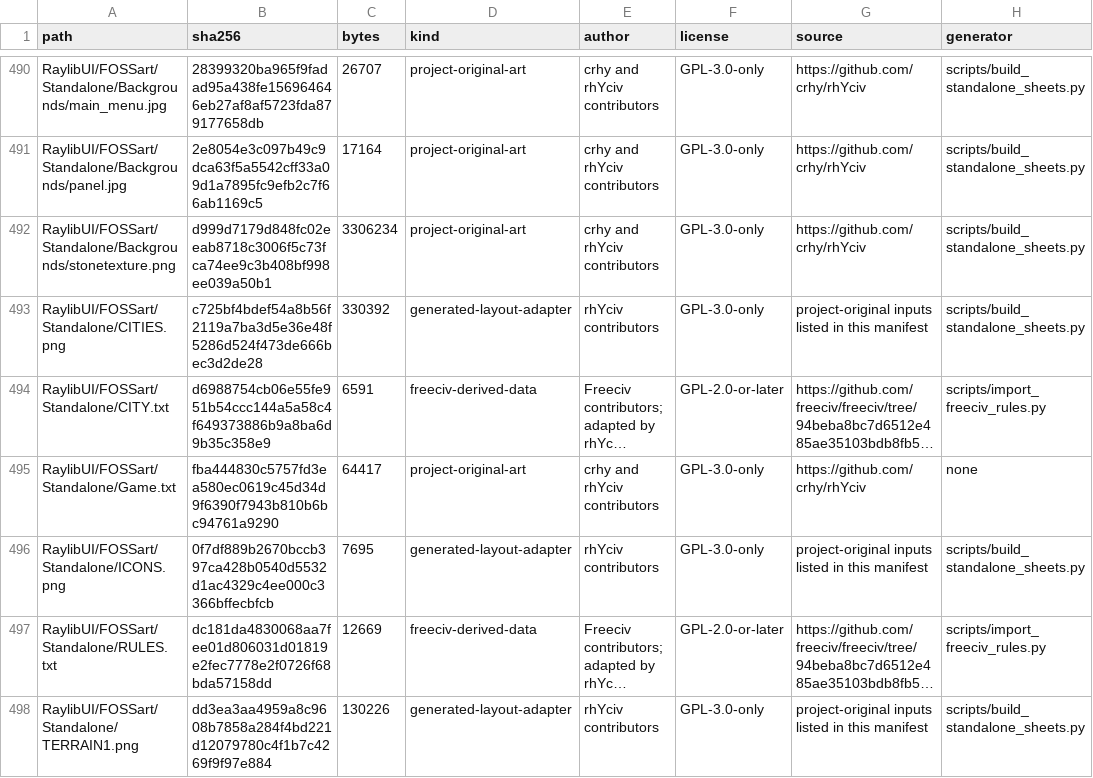
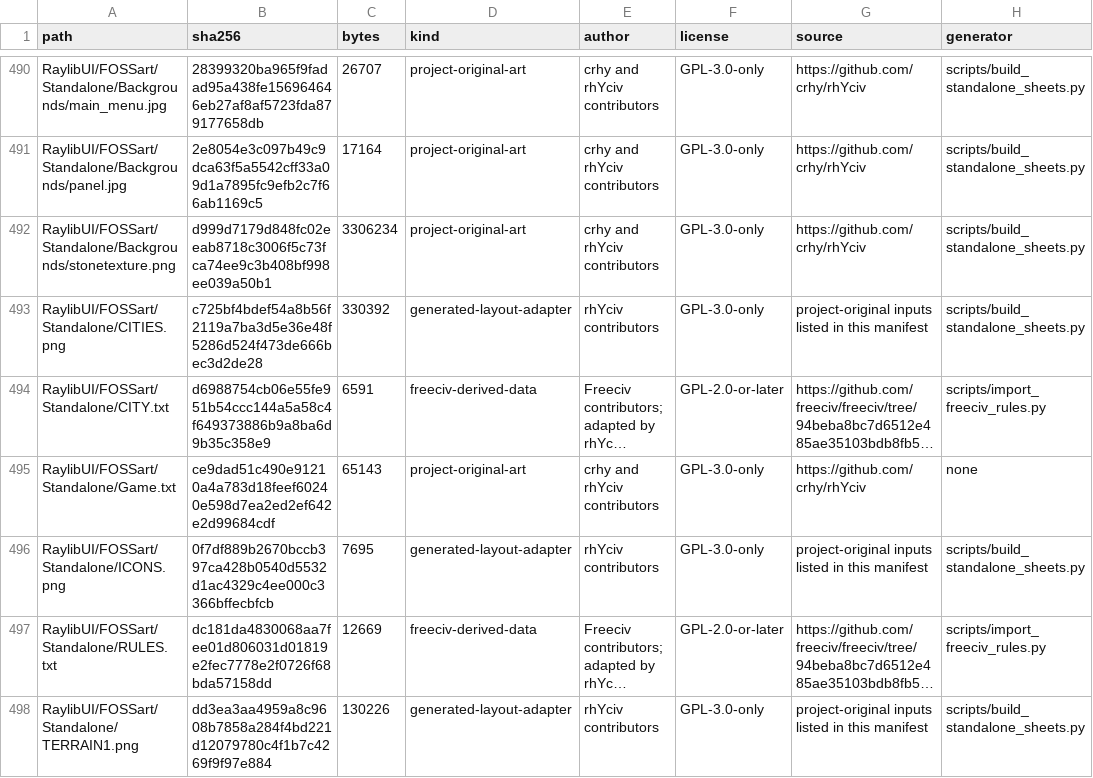
Before and after one commit to crhy/rhYciv, a TSV file: ASSET-MANIFEST.tsv, drawn as a sheet; only a part is shown, gaps mark what is left out; long unchanged cells end in …; the diff names each change by its address in the sheet, - before the commit and + after, or states it on an @@ line.

```diff
--- a/ASSET-MANIFEST.tsv
+++ b/ASSET-MANIFEST.tsv
-B495 (sha256): fba444830c5757fd3ea580ec0619c45d34d9f6390f7943b810b6bc94761a9290
+B495 (sha256): ce9dad51c490e91210a4a783d18feef60240e598d7ea2ed2ef642e2d99684cdf
-C495 (bytes): 64417
+C495 (bytes): 65143
```
Also changed, not shown: 9 other files.
